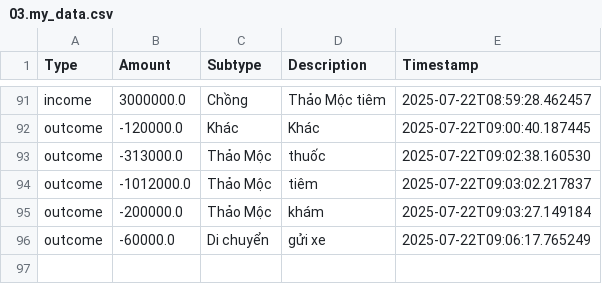
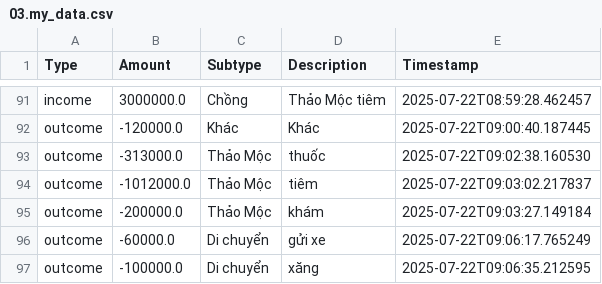
Before and after one commit to itsngocanh/budget-tracking, a CSV file: 03.my_data.csv, drawn as a sheet; only a part is shown, gaps mark what is left out.

Commit message:
Update 03.my_data.csv from expenses.json

```diff
--- a/03.my_data.csv
+++ b/03.my_data.csv
@@ -96 +96,2 @@ outcome,-200000.0,Thảo Mộc,khám,2025-07-22T09:03:27.149184
 outcome,-60000.0,Di chuyển,gửi xe,2025-07-22T09:06:17.765249
+outcome,-100000.0,Di chuyển,xăng,2025-07-22T09:06:35.212595
```
